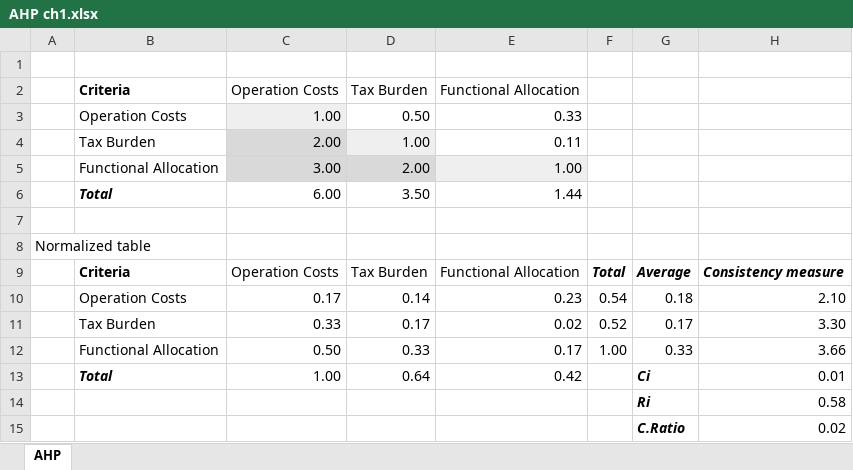
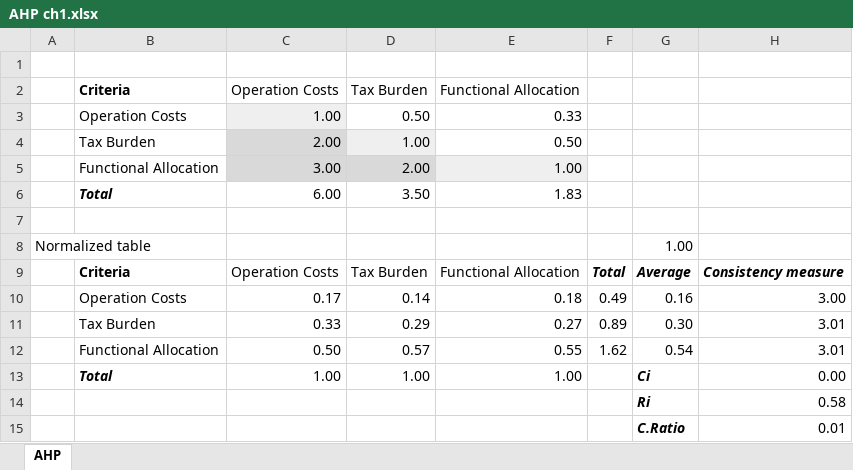
Before and after one commit to mrepetto94/ThMEF, an Excel workbook: Data/AHP ch1.xlsx, sheet AHP, drawn as a sheet; values as stored, in another font and other column widths than the file's, no borders; charts and pictures not drawn; removed rows and columns are numbered as before the commit, all else as after; the diff names each change by its address in the sheet, - before the commit and + after, or states it on an @@ line.

```diff
--- a/Data/AHP ch1.xlsx (sheet AHP)
+++ b/Data/AHP ch1.xlsx (sheet AHP)
-E4: 0.11
+E4: 0.50
-E6: 1.44
+E6: 1.83
-G8: (empty)
+G8: 1.00
-row 10:  | Operation Costs | 0.17 | 0.14 | 0.23 | 0.54 | 0.18 | 2.10
-row 11:  | Tax Burden | 0.33 | 0.17 | 0.02 | 0.52 | 0.17 | 3.30
-row 12:  | Functional Allocation | 0.50 | 0.33 | 0.17 | 1.00 | 0.33 | 3.66
-row 13:  | Total | 1.00 | 0.64 | 0.42 |  | Ci | 0.01
+row 10:  | Operation Costs | 0.17 | 0.14 | 0.18 | 0.49 | 0.16 | 3.00
+row 11:  | Tax Burden | 0.33 | 0.29 | 0.27 | 0.89 | 0.30 | 3.01
+row 12:  | Functional Allocation | 0.50 | 0.57 | 0.55 | 1.62 | 0.54 | 3.01
+row 13:  | Total | 1.00 | 1.00 | 1.00 |  | Ci | 0.00
-H15: 0.02
+H15: 0.01
```
Also changed, not shown: Data/AHP ch2.xlsx, 19 other files.
